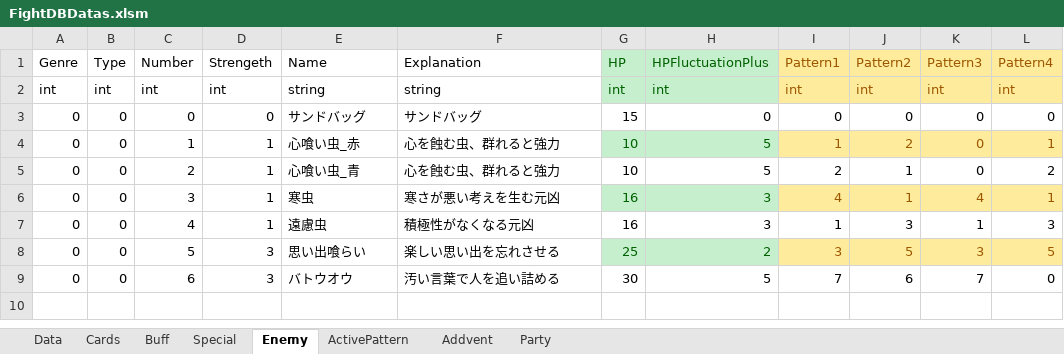
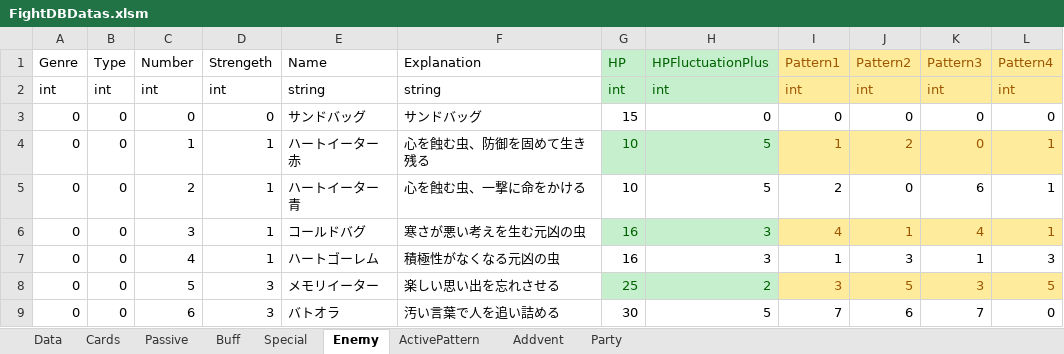
Before and after one commit to asaburo3983/LoveBullet, an Excel workbook: 管理/素材用エクセル/FightDBDatas.xlsm, sheet Enemy, drawn as a sheet; values as stored, in another font and other column widths than the file's, no borders; conditional formats not drawn; the diff names each change by its address in the sheet, - before the commit and + after, or states it on an @@ line.

```diff
--- a/管理/素材用エクセル/FightDBDatas.xlsm (sheet Enemy)
+++ b/管理/素材用エクセル/FightDBDatas.xlsm (sheet Enemy)
+sheet tab: Passive
-E4 (Name): 心喰い虫_赤
+E4 (Name): ハートイーター赤
-F4 (Explanation): 心を蝕む虫、群れると強力
+F4 (Explanation): 心を蝕む虫、防御を固めて生き残る
-E5 (Name): 心喰い虫_青
+E5 (Name): ハートイーター青
-F5 (Explanation): 心を蝕む虫、群れると強力
+F5 (Explanation): 心を蝕む虫、一撃に命をかける
-J5 (Pattern2): 1
+J5 (Pattern2): 0
-K5 (Pattern3): 0
+K5 (Pattern3): 6
-L5 (Pattern4): 2
+L5 (Pattern4): 1
-E6 (Name): 寒虫
+E6 (Name): コールドバグ
-F6 (Explanation): 寒さが悪い考えを生む元凶
+F6 (Explanation): 寒さが悪い考えを生む元凶の虫
-E7 (Name): 遠慮虫
+E7 (Name): ハートゴーレム
-F7 (Explanation): 積極性がなくなる元凶
+F7 (Explanation): 積極性がなくなる元凶の虫
-E8 (Name): 思い出喰らい
+E8 (Name): メモリイーター
-E9 (Name): バトウオウ
+E9 (Name): バトオラ
```
Also changed, not shown: sheet ActivePattern, sheet Data, sheet Buff, sheet Addvent, charts or pictures, 管理/仕様＆企画/仕様/パッシブ案.xlsm, 27 other files.
